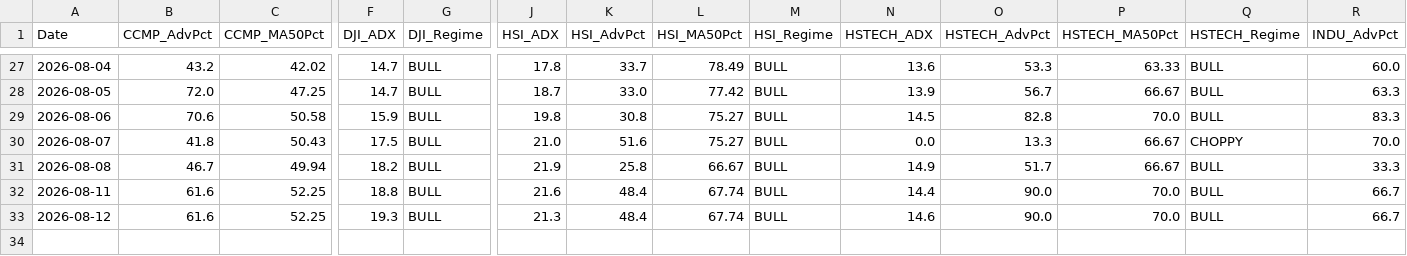
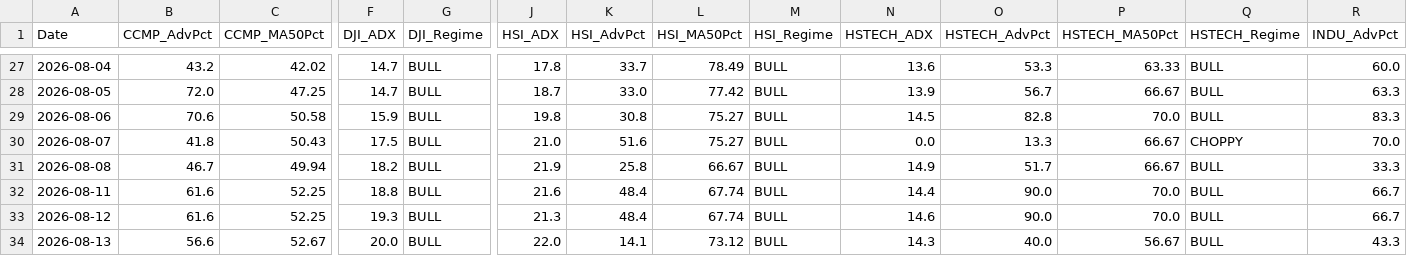
Before and after one commit to wuijwong-cpu/v4-quant-macro, a CSV file: v4_macro_history_cloud.csv, drawn as a sheet; only a part is shown, gaps mark what is left out; rows hold the shown columns only; the diff names each change by its address in the sheet, - before the commit and + after, or states it on an @@ line.

```diff
--- a/v4_macro_history_cloud.csv
+++ b/v4_macro_history_cloud.csv
+row 34: 2026-08-13 | 56.6 | 52.67 | 20.0 | BULL | 22.0 | 14.1 | 73.12 | BULL | 14.3 | 40.0 | 56.67 | BULL | 43.3
```
